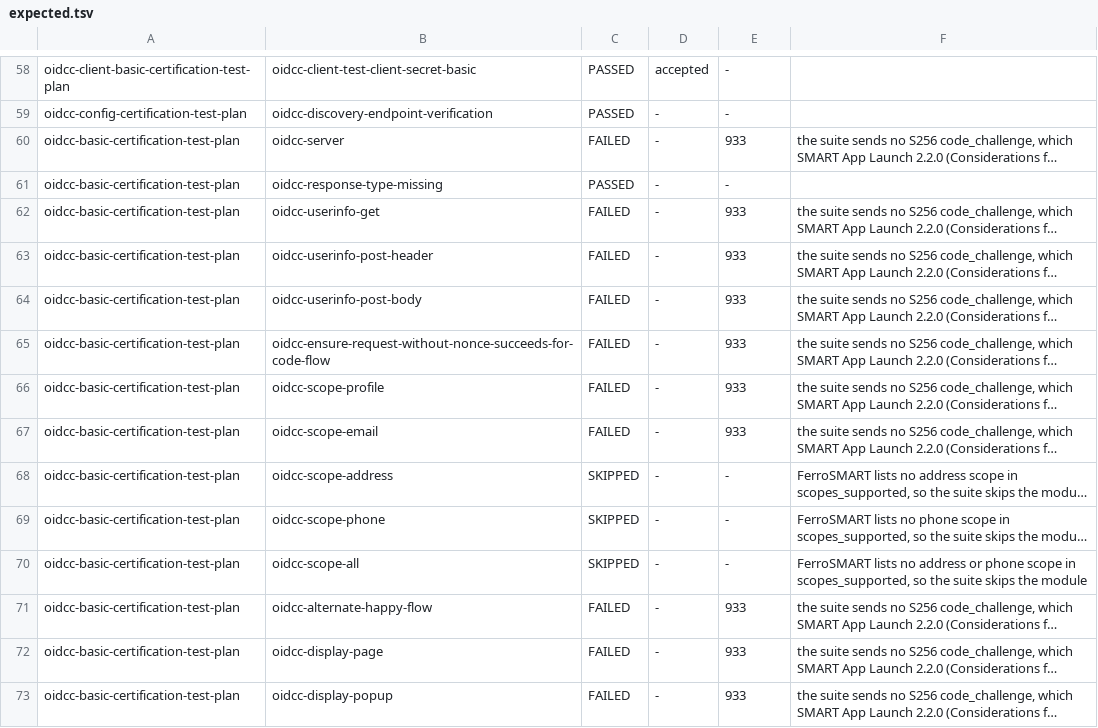
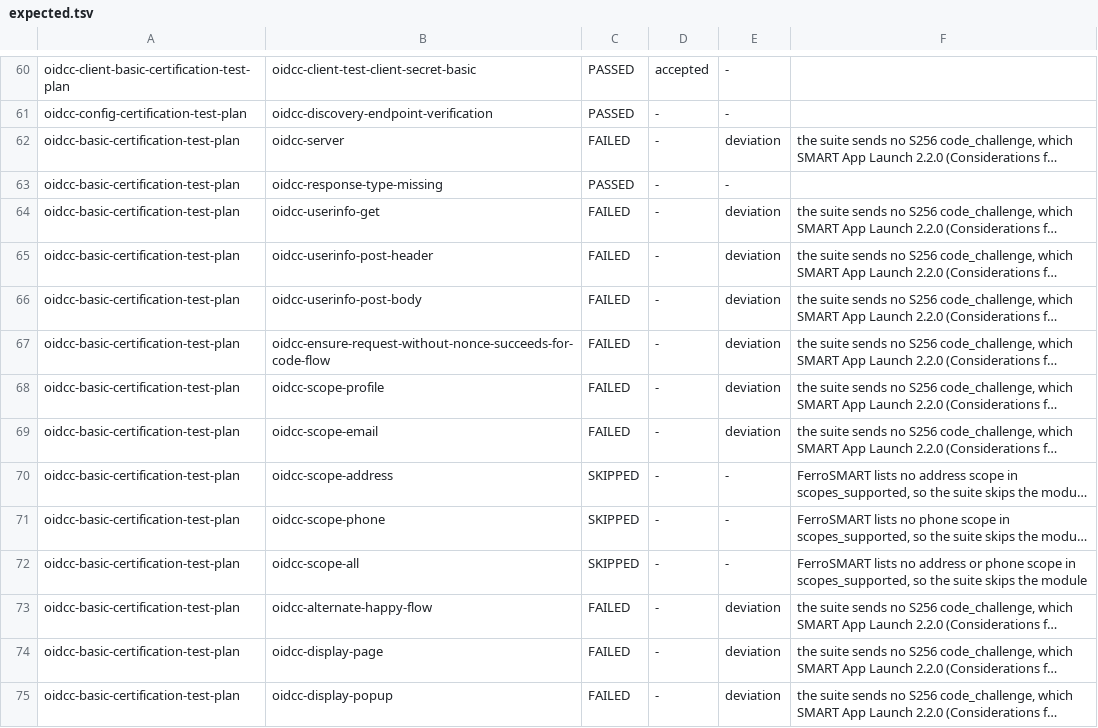
Before and after one commit to FerroHEALTH/FerroSMART, a TSV file: app/ferrosmart/oidf/expected.tsv, drawn as a sheet; only a part is shown, gaps mark what is left out; long unchanged cells end in …; addresses are those after the commit; the diff covers the shown part only; the diff names each change by its address in the sheet, - before the commit and + after, or states it on an @@ line.

Commit message:
test(ferrosmart): give the OIDF lane a refusing patient, the error-page screenshots and the second redirect URI, and count spec-asked outcomes as deviations (#974)

```diff
--- a/app/ferrosmart/oidf/expected.tsv
+++ b/app/ferrosmart/oidf/expected.tsv
-E62: 933
+E62: deviation
-E64:E69: 933
+E64:E69: deviation
-E73:E75: 933
+E73:E75: deviation
```
Also changed, not shown: 2 added rows and 45 edited cells elsewhere in this file, 9 other files.
